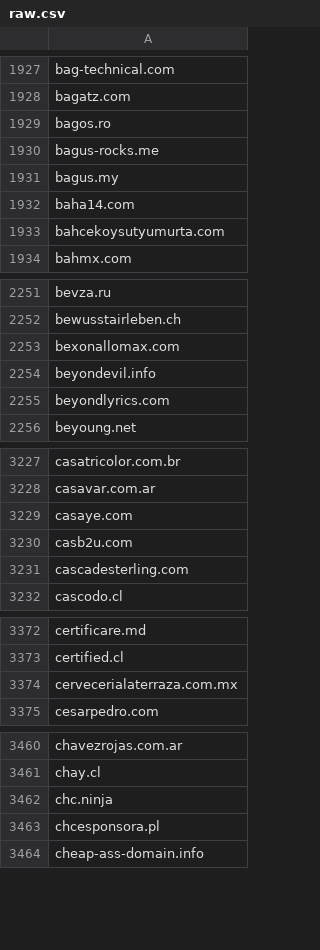
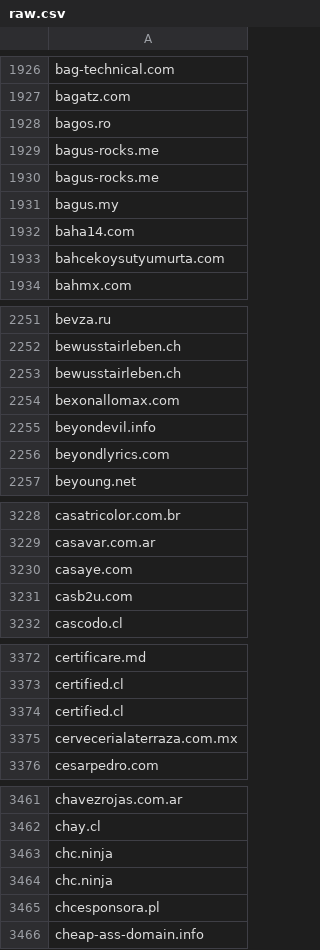
Before and after one commit to 1NobleCyber/ThreatFeed, a CSV file: Afraid_org/raw.csv, drawn as a sheet; only a part is shown, gaps mark what is left out; removed rows and columns are numbered as before the commit, all else as after; the diff covers the shown part only; the diff names each change by its address in the sheet, - before the commit and + after, or states it on an @@ line.

```diff
--- a/Afraid_org/raw.csv
+++ b/Afraid_org/raw.csv
+row 1930: bagus-rocks.me
+row 2253: bewusstairleben.ch
-row 3231: cascadesterling.com
+row 3374: certified.cl
+row 3464: chc.ninja
```
Also changed, not shown: 28 added rows and 32 removed rows elsewhere in this file.
